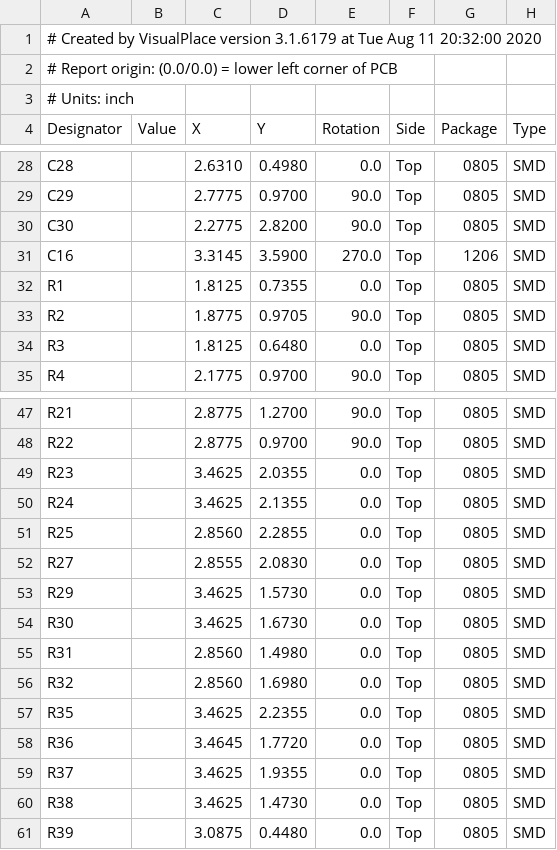
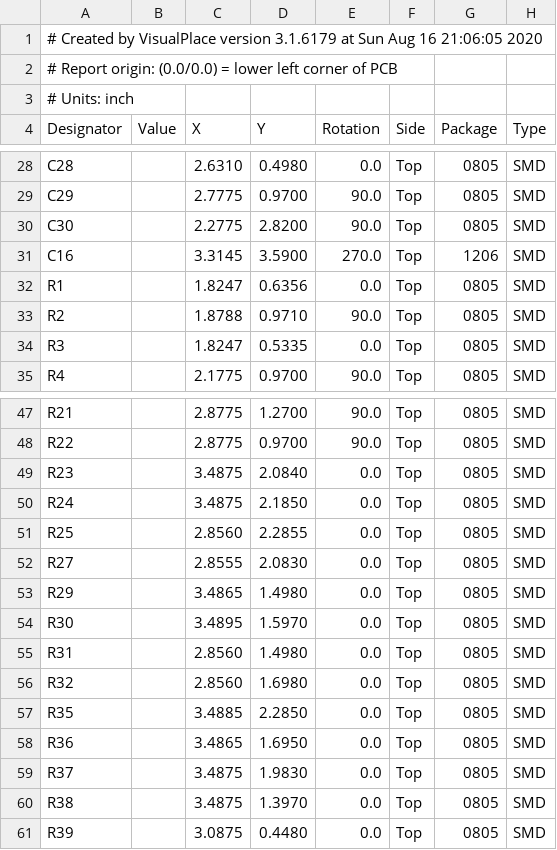
Before and after one commit to Salmon-Built-Designs/DetonationEMS, a CSV file: Hardware/v1.2/Gerber/jlcpcb/Beta/v1-2b-pos(1).csv, drawn as a sheet; only a part is shown, gaps mark what is left out.

```diff
--- a/Hardware/v1.2/Gerber/jlcpcb/Beta/v1-2b-pos(1).csv
+++ b/Hardware/v1.2/Gerber/jlcpcb/Beta/v1-2b-pos(1).csv
@@ -1,2 +1,2 @@
-# Created by VisualPlace version 3.1.6179 at Tue Aug 11 20:32:00 2020
+# Created by VisualPlace version 3.1.6179 at Sun Aug 16 21:06:05 2020
 # Report origin: (0.0/0.0) = lower left corner of PCB
@@ -31,5 +31,5 @@
 "C16","","3.3145","3.5900","270.0","Top","1206","SMD"
-"R1","","1.8125","0.7355","0.0","Top","0805","SMD"
-"R2","","1.8775","0.9705","90.0","Top","0805","SMD"
-"R3","","1.8125","0.6480","0.0","Top","0805","SMD"
+"R1","","1.8247","0.6356","0.0","Top","0805","SMD"
+"R2","","1.8788","0.9710","90.0","Top","0805","SMD"
+"R3","","1.8247","0.5335","0.0","Top","0805","SMD"
 "R4","","2.1775","0.9700","90.0","Top","0805","SMD"
@@ -48,14 +48,14 @@
 "R22","","2.8775","0.9700","90.0","Top","0805","SMD"
-"R23","","3.4625","2.0355","0.0","Top","0805","SMD"
-"R24","","3.4625","2.1355","0.0","Top","0805","SMD"
+"R23","","3.4875","2.0840","0.0","Top","0805","SMD"
+"R24","","3.4875","2.1850","0.0","Top","0805","SMD"
 "R25","","2.8560","2.2855","0.0","Top","0805","SMD"
 "R27","","2.8555","2.0830","0.0","Top","0805","SMD"
-"R29","","3.4625","1.5730","0.0","Top","0805","SMD"
-"R30","","3.4625","1.6730","0.0","Top","0805","SMD"
+"R29","","3.4865","1.4980","0.0","Top","0805","SMD"
+"R30","","3.4895","1.5970","0.0","Top","0805","SMD"
 "R31","","2.8560","1.4980","0.0","Top","0805","SMD"
 "R32","","2.8560","1.6980","0.0","Top","0805","SMD"
-"R35","","3.4625","2.2355","0.0","Top","0805","SMD"
-"R36","","3.4645","1.7720","0.0","Top","0805","SMD"
-"R37","","3.4625","1.9355","0.0","Top","0805","SMD"
-"R38","","3.4625","1.4730","0.0","Top","0805","SMD"
+"R35","","3.4885","2.2850","0.0","Top","0805","SMD"
+"R36","","3.4865","1.6950","0.0","Top","0805","SMD"
+"R37","","3.4875","1.9830","0.0","Top","0805","SMD"
+"R38","","3.4875","1.3970","0.0","Top","0805","SMD"
 "R39","","3.0875","0.4480","0.0","Top","0805","SMD"
```
Also changed, not shown: Hardware/v1.2/Gerber/jlcpcb/Beta/v1-2b-pos.csv, 34 other files.
